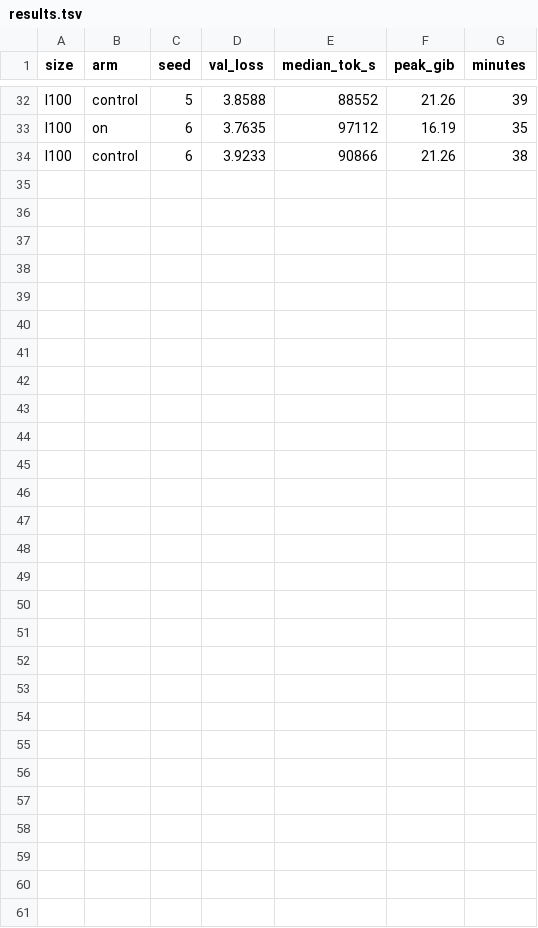
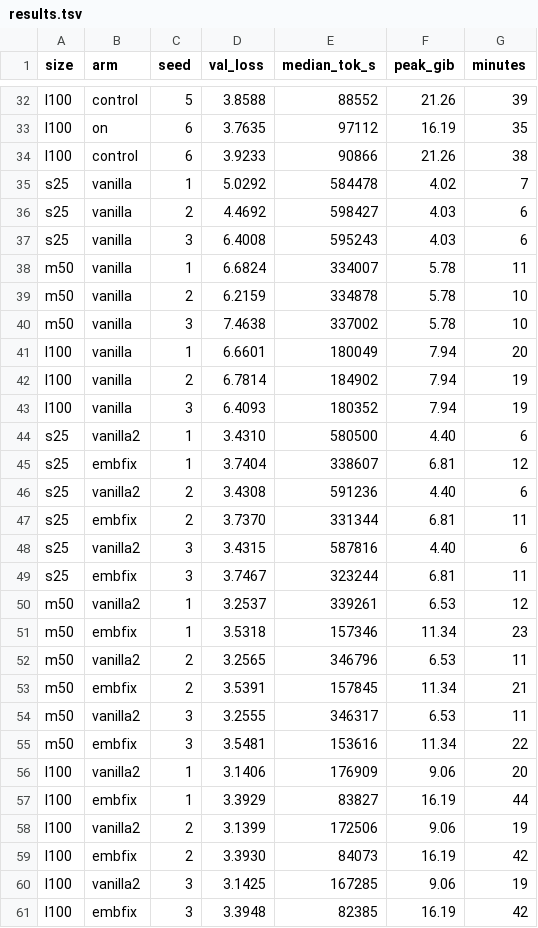
Before and after one commit to sportysport74/Project-Aura, a TSV file: COSF-MI/experiments/results/sweep/results.tsv, drawn as a sheet; only a part is shown, gaps mark what is left out.

```diff
--- a/COSF-MI/experiments/results/sweep/results.tsv
+++ b/COSF-MI/experiments/results/sweep/results.tsv
@@ -34 +34,28 @@ l100	on	6	3.7635	97112	16.19	35
 l100	control	6	3.9233	90866	21.26	38
+s25	vanilla	1	5.0292	584478	4.02	7
+s25	vanilla	2	4.4692	598427	4.03	6
+s25	vanilla	3	6.4008	595243	4.03	6
+m50	vanilla	1	6.6824	334007	5.78	11
+m50	vanilla	2	6.2159	334878	5.78	10
+m50	vanilla	3	7.4638	337002	5.78	10
+l100	vanilla	1	6.6601	180049	7.94	20
+l100	vanilla	2	6.7814	184902	7.94	19
+l100	vanilla	3	6.4093	180352	7.94	19
+s25	vanilla2	1	3.4310	580500	4.40	6
+s25	embfix	1	3.7404	338607	6.81	12
+s25	vanilla2	2	3.4308	591236	4.40	6
+s25	embfix	2	3.7370	331344	6.81	11
+s25	vanilla2	3	3.4315	587816	4.40	6
+s25	embfix	3	3.7467	323244	6.81	11
+m50	vanilla2	1	3.2537	339261	6.53	12
+m50	embfix	1	3.5318	157346	11.34	23
+m50	vanilla2	2	3.2565	346796	6.53	11
+m50	embfix	2	3.5391	157845	11.34	21
+m50	vanilla2	3	3.2555	346317	6.53	11
+m50	embfix	3	3.5481	153616	11.34	22
+l100	vanilla2	1	3.1406	176909	9.06	20
+l100	embfix	1	3.3929	83827	16.19	44
+l100	vanilla2	2	3.1399	172506	9.06	19
+l100	embfix	2	3.3930	84073	16.19	42
+l100	vanilla2	3	3.1425	167285	9.06	19
+l100	embfix	3	3.3948	82385	16.19	42
```
Also changed, not shown: 2 other files.
